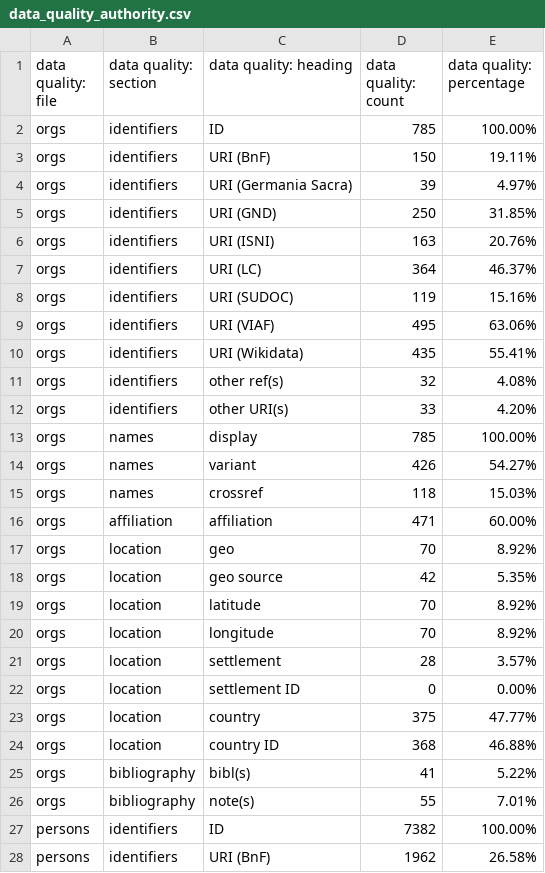
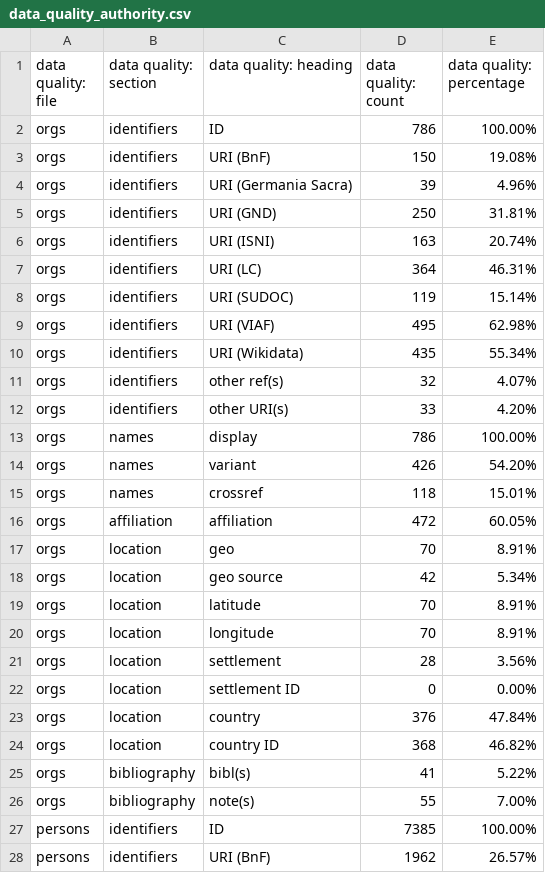
Before and after one commit to Digital-Scholarship-Oxford/enabling-digital-research, a CSV file: tabular_data/output/authority/csv/data_quality_authority.csv, drawn as a sheet; only a part is shown; the diff covers the shown part only.

```diff
--- a/tabular_data/output/authority/csv/data_quality_authority.csv
+++ b/tabular_data/output/authority/csv/data_quality_authority.csv
@@ -1,28 +1,28 @@
 data quality: file,data quality: section,data quality: heading,data quality: count,data quality: percentage
-orgs,identifiers,ID,785,100.00%
-orgs,identifiers,URI (BnF),150,19.11%
-orgs,identifiers,URI (Germania Sacra),39,4.97%
-orgs,identifiers,URI (GND),250,31.85%
-orgs,identifiers,URI (ISNI),163,20.76%
-orgs,identifiers,URI (LC),364,46.37%
-orgs,identifiers,URI (SUDOC),119,15.16%
-orgs,identifiers,URI (VIAF),495,63.06%
-orgs,identifiers,URI (Wikidata),435,55.41%
-orgs,identifiers,other ref(s),32,4.08%
+orgs,identifiers,ID,786,100.00%
+orgs,identifiers,URI (BnF),150,19.08%
+orgs,identifiers,URI (Germania Sacra),39,4.96%
+orgs,identifiers,URI (GND),250,31.81%
+orgs,identifiers,URI (ISNI),163,20.74%
+orgs,identifiers,URI (LC),364,46.31%
+orgs,identifiers,URI (SUDOC),119,15.14%
+orgs,identifiers,URI (VIAF),495,62.98%
+orgs,identifiers,URI (Wikidata),435,55.34%
+orgs,identifiers,other ref(s),32,4.07%
 orgs,identifiers,other URI(s),33,4.20%
-orgs,names,display,785,100.00%
-orgs,names,variant,426,54.27%
-orgs,names,crossref,118,15.03%
-orgs,affiliation,affiliation,471,60.00%
-orgs,location,geo,70,8.92%
-orgs,location,geo source,42,5.35%
-orgs,location,latitude,70,8.92%
-orgs,location,longitude,70,8.92%
-orgs,location,settlement,28,3.57%
+orgs,names,display,786,100.00%
+orgs,names,variant,426,54.20%
+orgs,names,crossref,118,15.01%
+orgs,affiliation,affiliation,472,60.05%
+orgs,location,geo,70,8.91%
+orgs,location,geo source,42,5.34%
+orgs,location,latitude,70,8.91%
+orgs,location,longitude,70,8.91%
+orgs,location,settlement,28,3.56%
 orgs,location,settlement ID,0,0.00%
-orgs,location,country,375,47.77%
-orgs,location,country ID,368,46.88%
+orgs,location,country,376,47.84%
+orgs,location,country ID,368,46.82%
 orgs,bibliography,bibl(s),41,5.22%
-orgs,bibliography,note(s),55,7.01%
-persons,identifiers,ID,7382,100.00%
-persons,identifiers,URI (BnF),1962,26.58%
+orgs,bibliography,note(s),55,7.00%
+persons,identifiers,ID,7385,100.00%
+persons,identifiers,URI (BnF),1962,26.57%
```
Also changed, not shown: 67 edited cells elsewhere in this file, tabular_data/output/authority/csv/orgs.csv, tabular_data/output/collection/csv/data_quality_collection.csv, 25 other files.
